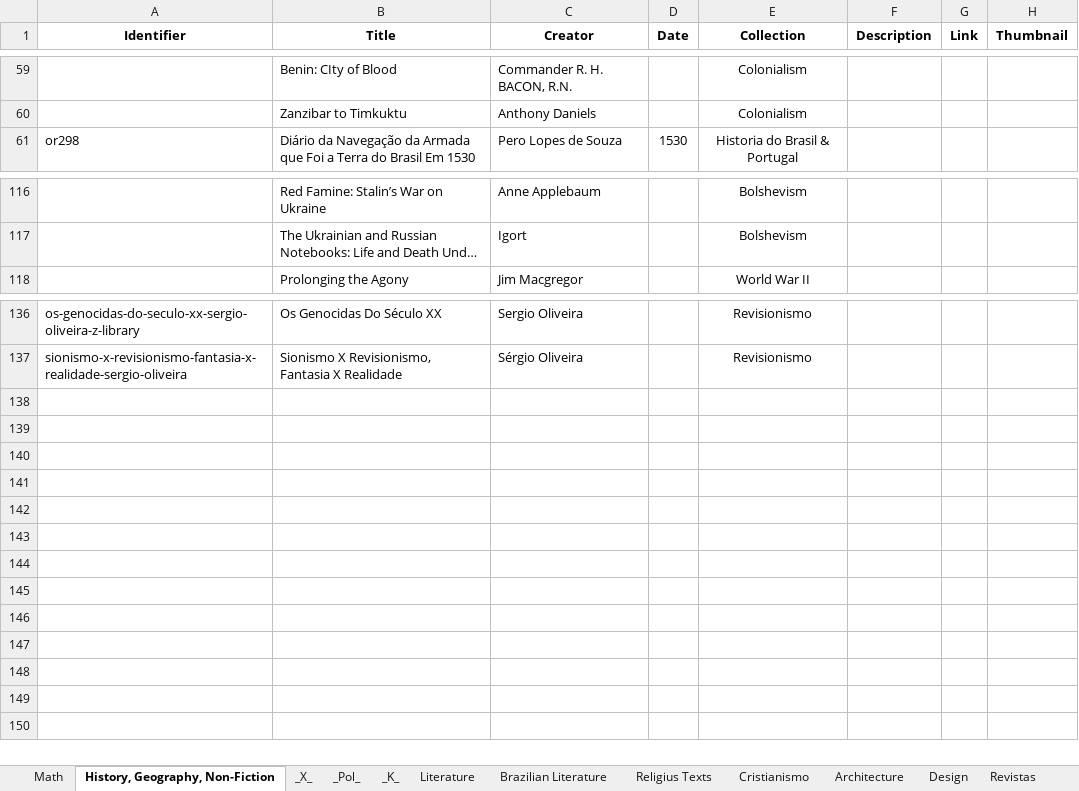
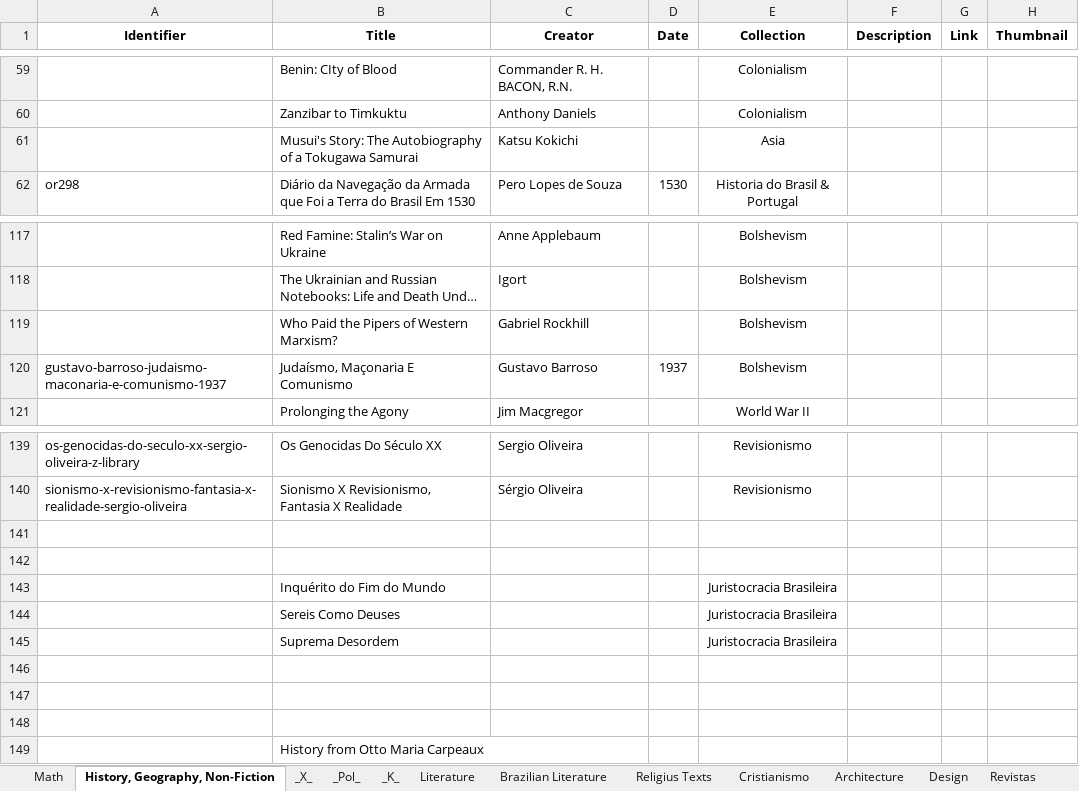
Before and after one commit to GabrielCalheiros/Biblioteca_Bases, an Excel workbook: Catalog.xlsx, sheet History, Geography, Non-Fiction, drawn as a sheet; only a part is shown, gaps mark what is left out; long unchanged cells end in …; values as stored, in another font and other column widths than the file's, no borders; the diff names each change by its address in the sheet, - before the commit and + after, or states it on an @@ line.

```diff
--- a/Catalog.xlsx (sheet History, Geography, Non-Fiction)
+++ b/Catalog.xlsx (sheet History, Geography, Non-Fiction)
+row 61:  | Musui's Story: The Autobiography of a Tokugawa Samurai | Katsu Kokichi |  | Asia
+row 119:  | Who Paid the Pipers of Western Marxism? | Gabriel Rockhill |  | Bolshevism
+row 120: gustavo-barroso-judaismo-maconaria-e-comunismo-1937 | Judaísmo, Maçonaria E Comunismo | Gustavo Barroso | 1937 | Bolshevism
+row 141: (empty)
+row 142: (empty)
+row 143:  | Inquérito do Fim do Mundo |  |  | Juristocracia Brasileira
+row 144:  | Sereis Como Deuses |  |  | Juristocracia Brasileira
+row 145:  | Suprema Desordem |  |  | Juristocracia Brasileira
+row 146: (empty)
+row 147: (empty)
+row 148: (empty)
+row 149:  | History from Otto Maria Carpeaux
```
Also changed, not shown: sheet _X_, sheet _Pol_, sheet Literature, 3 other files.
